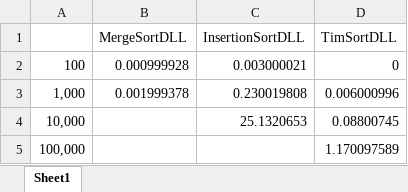
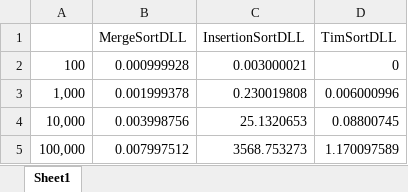
Before and after one commit to candi955/SortProject, an Excel workbook: TimeDurationComparisonSortDLL.xlsx, sheet Sheet1, drawn as a sheet; values as stored, in another font and other column widths than the file's, no borders; the diff names each change by its address in the sheet, - before the commit and + after, or states it on an @@ line.

Commit message:
Completed the matplotlib page for the DLL time durations.

```diff
--- a/TimeDurationComparisonSortDLL.xlsx (sheet Sheet1)
+++ b/TimeDurationComparisonSortDLL.xlsx (sheet Sheet1)
-B4 (MergeSortDLL): (empty)
+B4 (MergeSortDLL): 0.003998756
-B5 (MergeSortDLL): (empty)
+B5 (MergeSortDLL): 0.007997512
-C5 (InsertionSortDLL): (empty)
+C5 (InsertionSortDLL): 3568.753273
```
Also changed, not shown: 1 other file.
